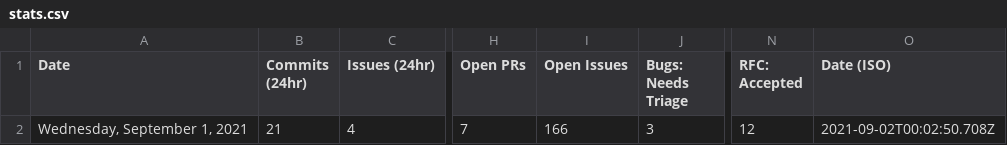
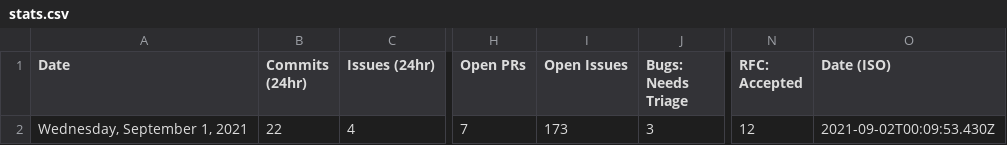
Before and after one commit to carmen16gm/astro, a CSV file: scripts/stats/stats.csv, drawn as a sheet; only a part is shown, gaps mark what is left out; the diff names each change by its address in the sheet, - before the commit and + after, or states it on an @@ line.

Commit message:
add stats on activity in last 24 hours

```diff
--- a/scripts/stats/stats.csv
+++ b/scripts/stats/stats.csv
-B2 (Commits (24hr)): 21
+B2 (Commits (24hr)): 22
-I2 (Open Issues): 166
+I2 (Open Issues): 173
-O2 (Date (ISO)): 2021-09-02T00:02:50.708Z
+O2 (Date (ISO)): 2021-09-02T00:09:53.430Z
```
Also changed, not shown: 1 other file.
